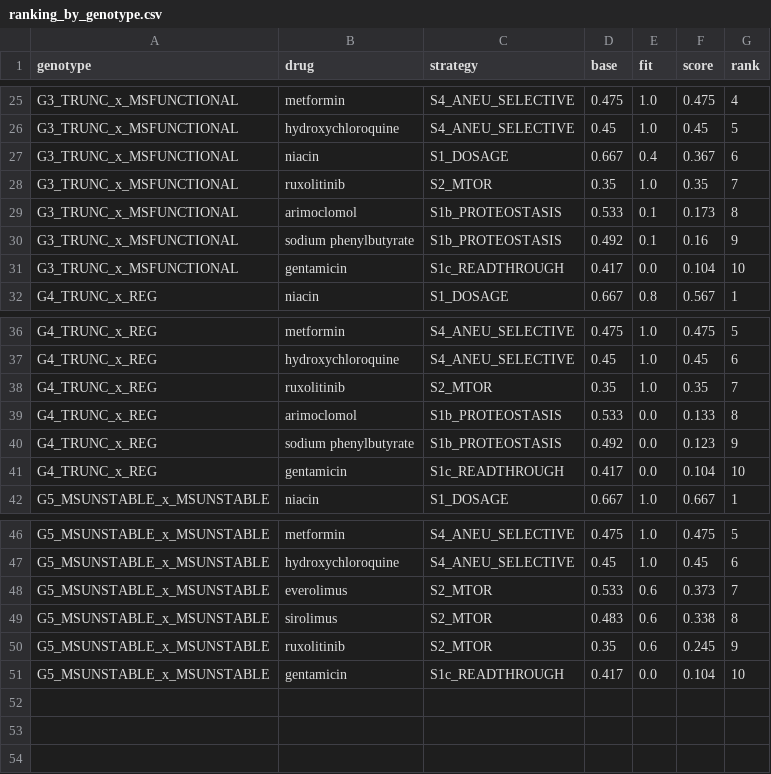
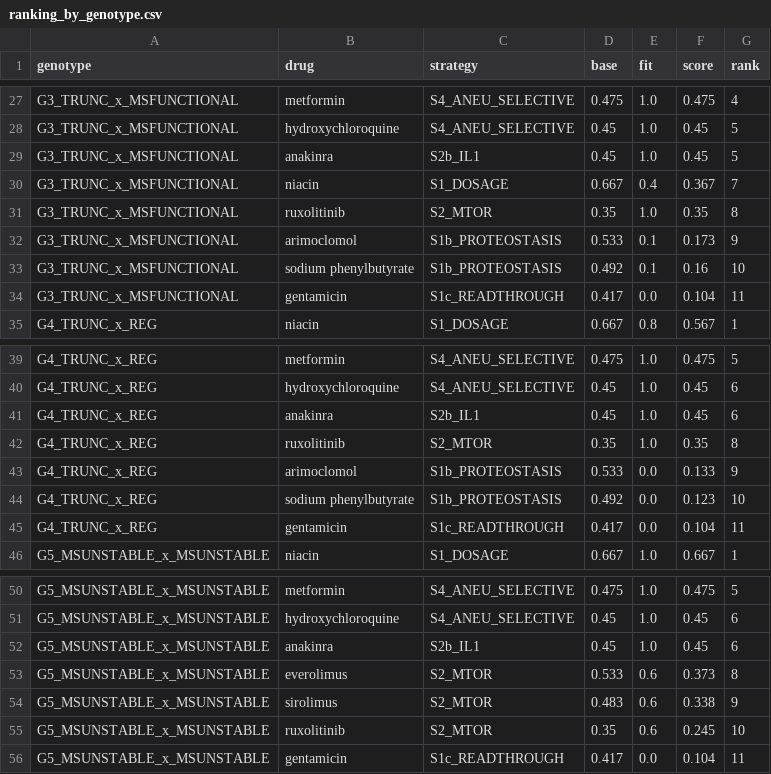
Before and after one commit to ttimesai-star/mva-allele-aware-repurposing, a CSV file: outputs/ranking_by_genotype.csv, drawn as a sheet; only a part is shown, gaps mark what is left out; the diff covers the shown part only.

```diff
--- a/outputs/ranking_by_genotype.csv
+++ b/outputs/ranking_by_genotype.csv
@@ -26,7 +28,8 @@ G3_TRUNC_x_MSFUNCTIONAL,metformin,S4_ANEU_SELECTIVE,0.475,1.0,0.475,4
 G3_TRUNC_x_MSFUNCTIONAL,hydroxychloroquine,S4_ANEU_SELECTIVE,0.45,1.0,0.45,5
-G3_TRUNC_x_MSFUNCTIONAL,niacin,S1_DOSAGE,0.667,0.4,0.367,6
-G3_TRUNC_x_MSFUNCTIONAL,ruxolitinib,S2_MTOR,0.35,1.0,0.35,7
-G3_TRUNC_x_MSFUNCTIONAL,arimoclomol,S1b_PROTEOSTASIS,0.533,0.1,0.173,8
-G3_TRUNC_x_MSFUNCTIONAL,sodium phenylbutyrate,S1b_PROTEOSTASIS,0.492,0.1,0.16,9
-G3_TRUNC_x_MSFUNCTIONAL,gentamicin,S1c_READTHROUGH,0.417,0.0,0.104,10
+G3_TRUNC_x_MSFUNCTIONAL,anakinra,S2b_IL1,0.45,1.0,0.45,5
+G3_TRUNC_x_MSFUNCTIONAL,niacin,S1_DOSAGE,0.667,0.4,0.367,7
+G3_TRUNC_x_MSFUNCTIONAL,ruxolitinib,S2_MTOR,0.35,1.0,0.35,8
+G3_TRUNC_x_MSFUNCTIONAL,arimoclomol,S1b_PROTEOSTASIS,0.533,0.1,0.173,9
+G3_TRUNC_x_MSFUNCTIONAL,sodium phenylbutyrate,S1b_PROTEOSTASIS,0.492,0.1,0.16,10
+G3_TRUNC_x_MSFUNCTIONAL,gentamicin,S1c_READTHROUGH,0.417,0.0,0.104,11
 G4_TRUNC_x_REG,niacin,S1_DOSAGE,0.667,0.8,0.567,1
@@ -37,6 +40,7 @@ G4_TRUNC_x_REG,metformin,S4_ANEU_SELECTIVE,0.475,1.0,0.475,5
 G4_TRUNC_x_REG,hydroxychloroquine,S4_ANEU_SELECTIVE,0.45,1.0,0.45,6
-G4_TRUNC_x_REG,ruxolitinib,S2_MTOR,0.35,1.0,0.35,7
-G4_TRUNC_x_REG,arimoclomol,S1b_PROTEOSTASIS,0.533,0.0,0.133,8
-G4_TRUNC_x_REG,sodium phenylbutyrate,S1b_PROTEOSTASIS,0.492,0.0,0.123,9
-G4_TRUNC_x_REG,gentamicin,S1c_READTHROUGH,0.417,0.0,0.104,10
+G4_TRUNC_x_REG,anakinra,S2b_IL1,0.45,1.0,0.45,6
+G4_TRUNC_x_REG,ruxolitinib,S2_MTOR,0.35,1.0,0.35,8
+G4_TRUNC_x_REG,arimoclomol,S1b_PROTEOSTASIS,0.533,0.0,0.133,9
+G4_TRUNC_x_REG,sodium phenylbutyrate,S1b_PROTEOSTASIS,0.492,0.0,0.123,10
+G4_TRUNC_x_REG,gentamicin,S1c_READTHROUGH,0.417,0.0,0.104,11
 G5_MSUNSTABLE_x_MSUNSTABLE,niacin,S1_DOSAGE,0.667,1.0,0.667,1
@@ -47,5 +51,6 @@ G5_MSUNSTABLE_x_MSUNSTABLE,metformin,S4_ANEU_SELECTIVE,0.475,1.0,0.475,5
 G5_MSUNSTABLE_x_MSUNSTABLE,hydroxychloroquine,S4_ANEU_SELECTIVE,0.45,1.0,0.45,6
-G5_MSUNSTABLE_x_MSUNSTABLE,everolimus,S2_MTOR,0.533,0.6,0.373,7
-G5_MSUNSTABLE_x_MSUNSTABLE,sirolimus,S2_MTOR,0.483,0.6,0.338,8
-G5_MSUNSTABLE_x_MSUNSTABLE,ruxolitinib,S2_MTOR,0.35,0.6,0.245,9
-G5_MSUNSTABLE_x_MSUNSTABLE,gentamicin,S1c_READTHROUGH,0.417,0.0,0.104,10
+G5_MSUNSTABLE_x_MSUNSTABLE,anakinra,S2b_IL1,0.45,1.0,0.45,6
+G5_MSUNSTABLE_x_MSUNSTABLE,everolimus,S2_MTOR,0.533,0.6,0.373,8
+G5_MSUNSTABLE_x_MSUNSTABLE,sirolimus,S2_MTOR,0.483,0.6,0.338,9
+G5_MSUNSTABLE_x_MSUNSTABLE,ruxolitinib,S2_MTOR,0.35,0.6,0.245,10
+G5_MSUNSTABLE_x_MSUNSTABLE,gentamicin,S1c_READTHROUGH,0.417,0.0,0.104,11
```
Also changed, not shown: 2 added rows and 4 edited cells elsewhere in this file, outputs/candidate_annotations.csv, outputs/rank_stability_G1_TRUNC_x_MSUNSTABLE.csv, 41 other files.
